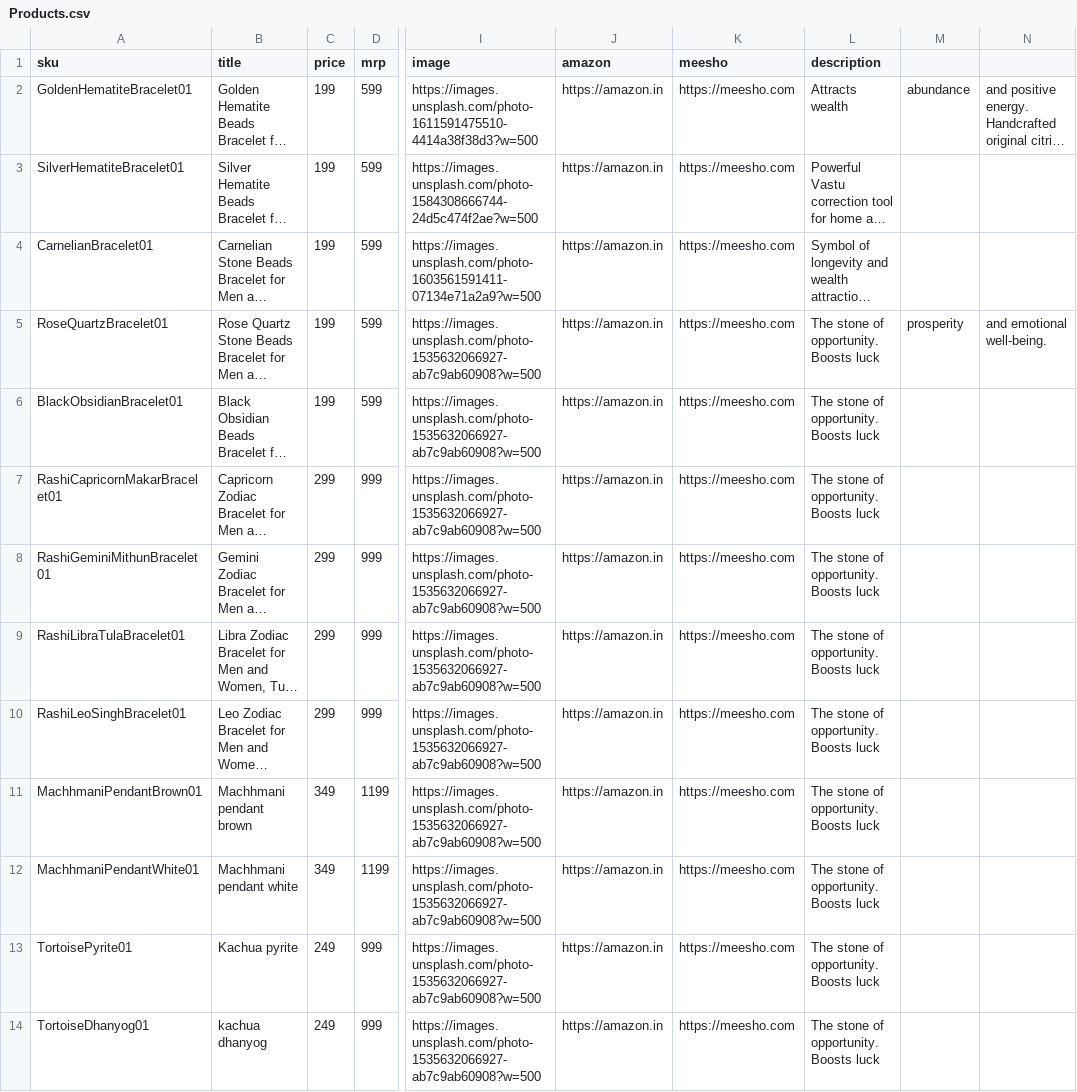
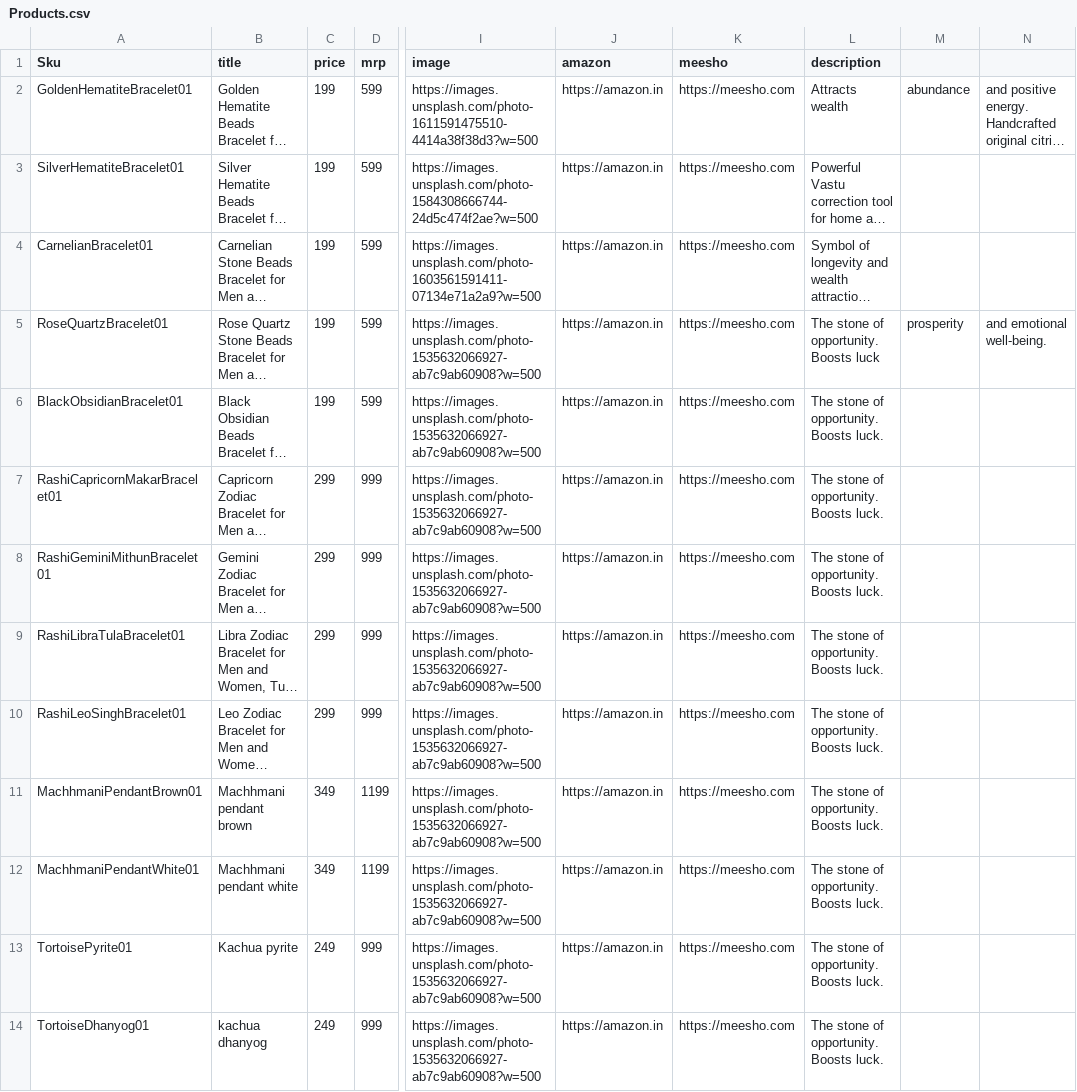
Before and after one commit to UrooEnterprise/urooenterprise.github.io, a CSV file: Products.csv, drawn as a sheet; only a part is shown, gaps mark what is left out; long unchanged cells end in …; the diff names each change by its address in the sheet, - before the commit and + after, or states it on an @@ line.

Commit message:
Update Products.csv

```diff
--- a/Products.csv
+++ b/Products.csv
-A1: sku
+A1: Sku
-L6:L14 (description): The stone of opportunity. Boosts luck
+L6:L14 (description): The stone of opportunity. Boosts luck.
```
